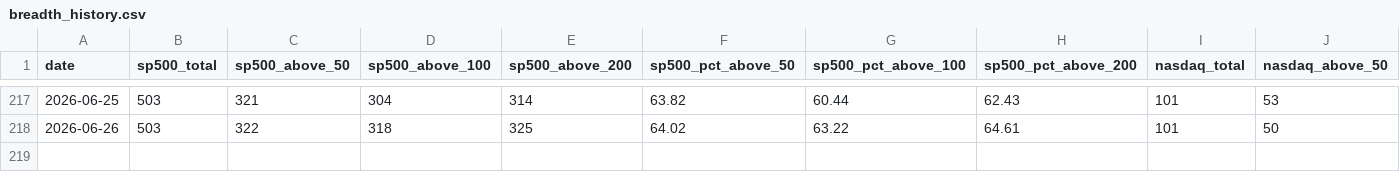
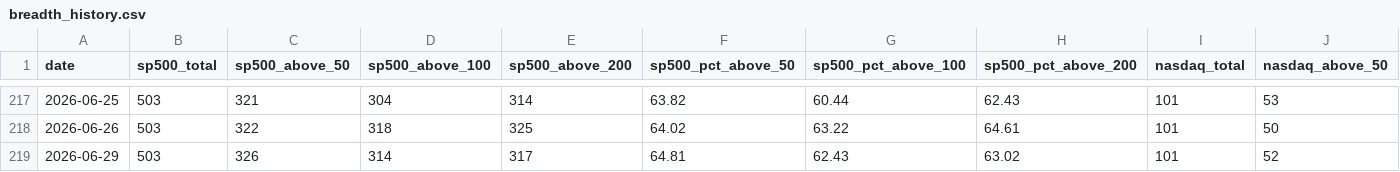
Before and after one commit to kkotsche1/Market-Breadth-Notifier, a CSV file: data/breadth_history.csv, drawn as a sheet; only a part is shown, gaps mark what is left out; rows hold the shown columns only; the diff names each change by its address in the sheet, - before the commit and + after, or states it on an @@ line.

```diff
--- a/data/breadth_history.csv
+++ b/data/breadth_history.csv
+row 219: 2026-06-29 | 503 | 326 | 314 | 317 | 64.81 | 62.43 | 63.02 | 101 | 52
```
